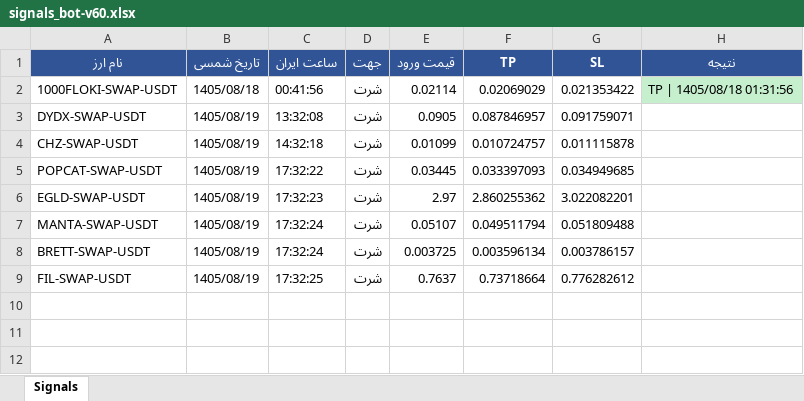
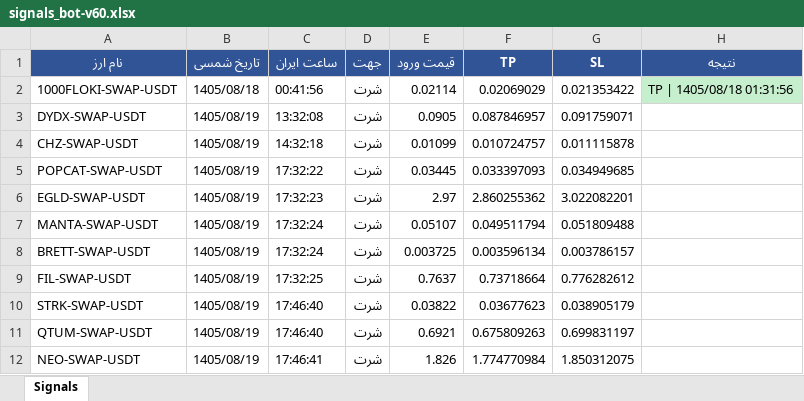
Before and after one commit to cmosircrypto-lang/Crypto-signal-bot, an Excel workbook: signals_bot-v60.xlsx, sheet Signals, drawn as a sheet; values as stored, in another font and other column widths than the file's, no borders; the diff names each change by its address in the sheet, - before the commit and + after, or states it on an @@ line.

```diff
--- a/signals_bot-v60.xlsx (sheet Signals)
+++ b/signals_bot-v60.xlsx (sheet Signals)
+row 10: STRK-SWAP-USDT | 1405/08/19 | 17:46:40 | شرت | 0.03822 | 0.03677623 | 0.038905179
+row 11: QTUM-SWAP-USDT | 1405/08/19 | 17:46:40 | شرت | 0.6921 | 0.675809263 | 0.699831197
+row 12: NEO-SWAP-USDT | 1405/08/19 | 17:46:41 | شرت | 1.826 | 1.774770984 | 1.850312075
```
Also changed, not shown: 2 other files.
